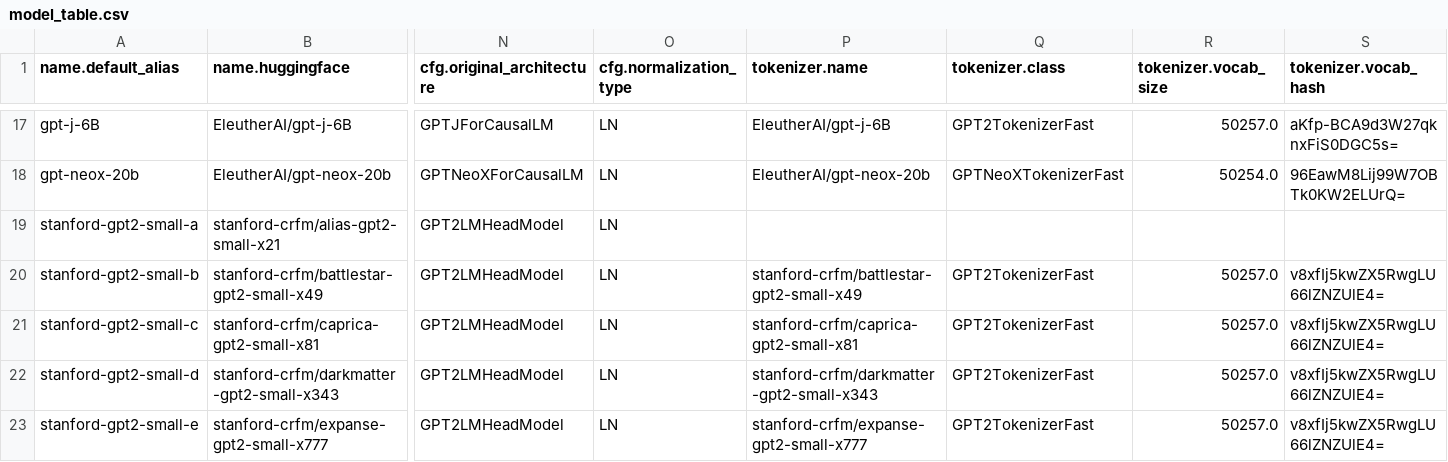
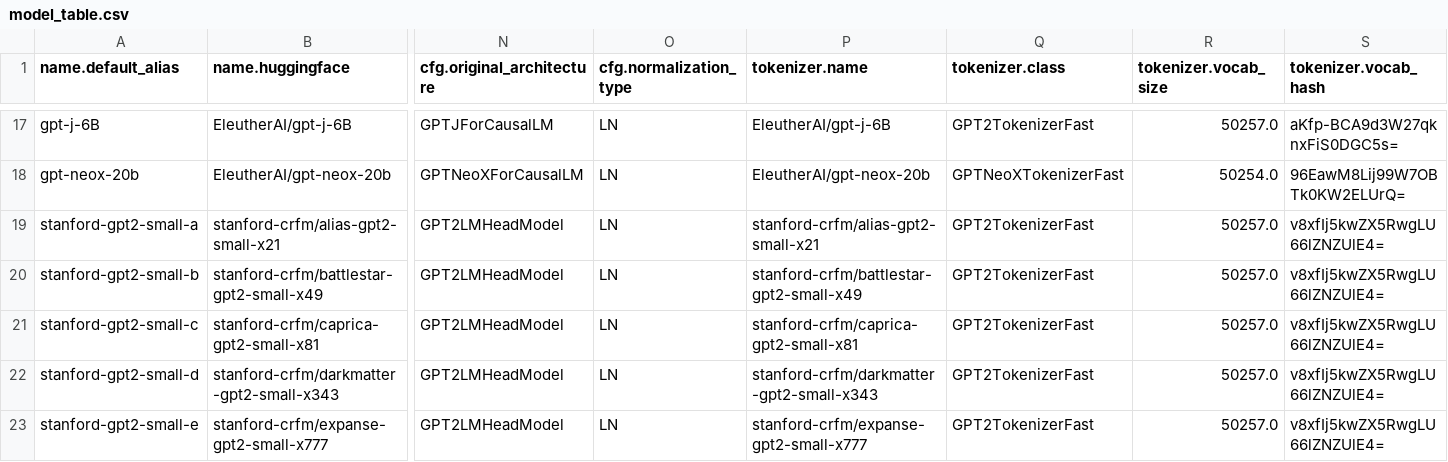
Before and after one commit to mivanit/transformerlens-model-table, a CSV file: docs/model_table.csv, drawn as a sheet; only a part is shown, gaps mark what is left out; the diff names each change by its address in the sheet, - before the commit and + after, or states it on an @@ line.

```diff
--- a/docs/model_table.csv
+++ b/docs/model_table.csv
-P19 (tokenizer.name): (empty)
+P19 (tokenizer.name): stanford-crfm/alias-gpt2-small-x21
-Q19 (tokenizer.class): (empty)
+Q19 (tokenizer.class): GPT2TokenizerFast
-R19 (tokenizer.vocab_size): (empty)
+R19 (tokenizer.vocab_size): 50257.0
-S19 (tokenizer.vocab_hash): (empty)
+S19 (tokenizer.vocab_hash): v8xfIj5kwZX5RwgLU66lZNZUlE4=
```
Also changed, not shown: 2 other files.
